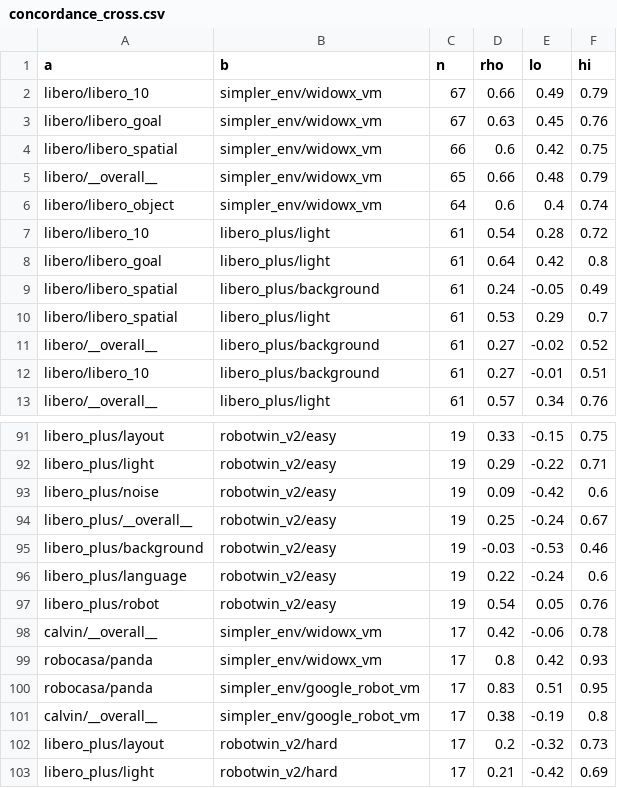
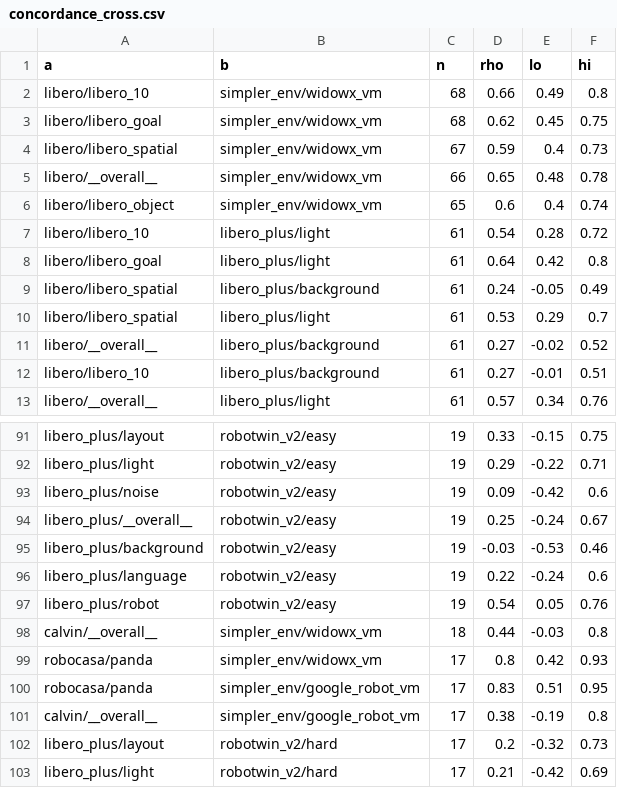
Before and after one commit to MiPlayer123/robot-eval, a CSV file: data/processed/concordance_cross.csv, drawn as a sheet; only a part is shown, gaps mark what is left out; the diff covers the shown part only.

```diff
--- a/data/processed/concordance_cross.csv
+++ b/data/processed/concordance_cross.csv
@@ -1,7 +1,7 @@
 a,b,n,rho,lo,hi
-libero/libero_10,simpler_env/widowx_vm,67,0.66,0.49,0.79
-libero/libero_goal,simpler_env/widowx_vm,67,0.63,0.45,0.76
-libero/libero_spatial,simpler_env/widowx_vm,66,0.6,0.42,0.75
-libero/__overall__,simpler_env/widowx_vm,65,0.66,0.48,0.79
-libero/libero_object,simpler_env/widowx_vm,64,0.6,0.4,0.74
+libero/libero_10,simpler_env/widowx_vm,68,0.66,0.49,0.8
+libero/libero_goal,simpler_env/widowx_vm,68,0.62,0.45,0.75
+libero/libero_spatial,simpler_env/widowx_vm,67,0.59,0.4,0.73
+libero/__overall__,simpler_env/widowx_vm,66,0.65,0.48,0.78
+libero/libero_object,simpler_env/widowx_vm,65,0.6,0.4,0.74
 libero/libero_10,libero_plus/light,61,0.54,0.28,0.72
@@ -97,3 +97,3 @@ libero_plus/language,robotwin_v2/easy,19,0.22,-0.24,0.6
 libero_plus/robot,robotwin_v2/easy,19,0.54,0.05,0.76
-calvin/__overall__,simpler_env/widowx_vm,17,0.42,-0.06,0.78
+calvin/__overall__,simpler_env/widowx_vm,18,0.44,-0.03,0.8
 robocasa/panda,simpler_env/widowx_vm,17,0.8,0.42,0.93
```
Also changed, not shown: 4 added rows, 4 removed rows, 6 moved rows and 2 edited cells elsewhere in this file, data/processed/concordance_all_pairs.csv, data/processed/suspects.csv, 13 other files.
